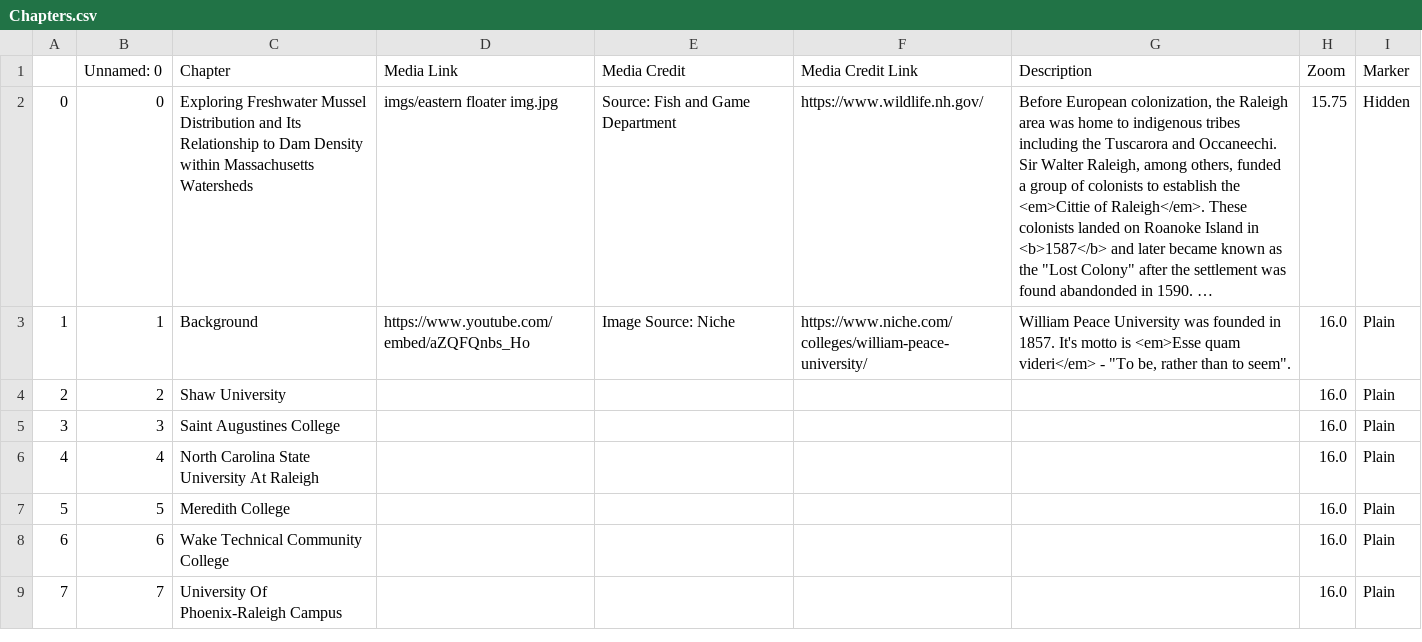
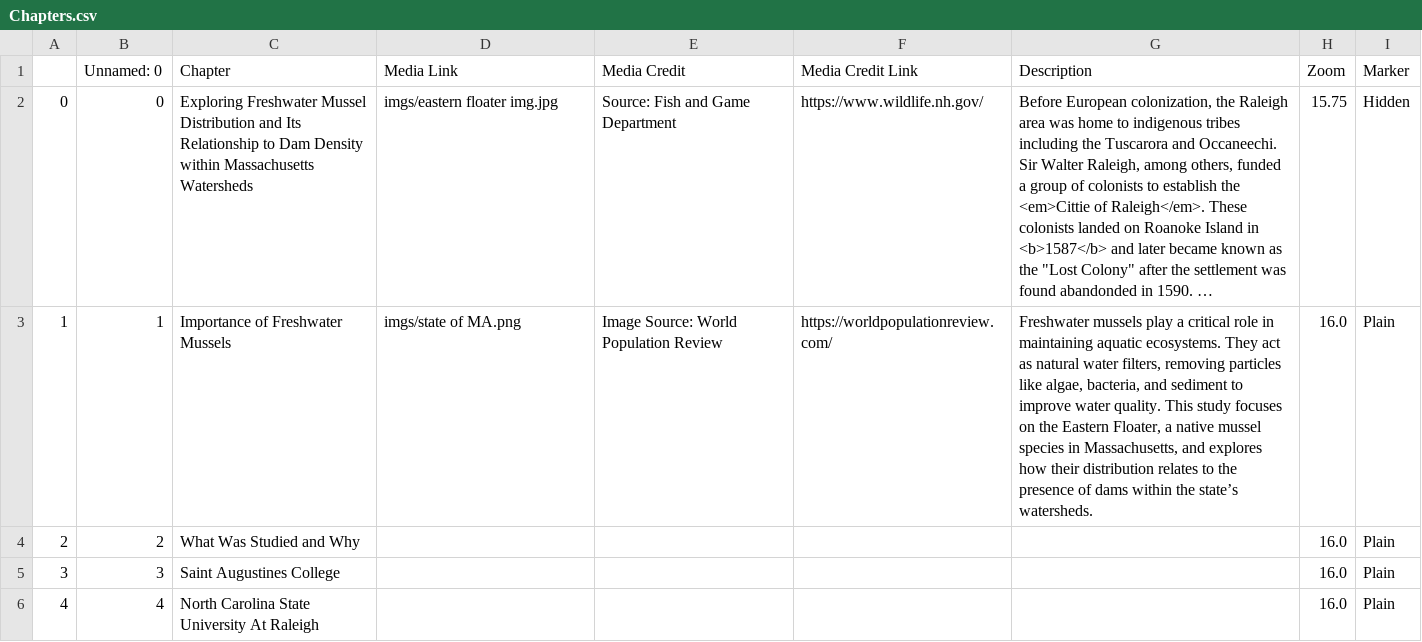
Before and after one commit to je-garcia/GarciaProject, a CSV file: csv/Chapters.csv, drawn as a sheet; only a part is shown; the shorter side is filled out with more unchanged rows; long unchanged cells end in …; the diff names each change by its address in the sheet, - before the commit and + after, or states it on an @@ line.

Commit message:
Update Chapters.csv
updated chapter

```diff
--- a/csv/Chapters.csv
+++ b/csv/Chapters.csv
-C3 (Chapter): Background
+C3 (Chapter): Importance of Freshwater Mussels
-D3 (Media Link): https://www.youtube.com/embed/aZQFQnbs_Ho
+D3 (Media Link): imgs/state of MA.png
-E3 (Media Credit): Image Source: Niche
+E3 (Media Credit): Image Source: World Population Review
-F3 (Media Credit Link): https://www.niche.com/colleges/william-peace-university/
+F3 (Media Credit Link): https://worldpopulationreview.com/
-G3 (Description): William Peace University was founded in 1857. It's motto is <em>Esse quam videri</em> - "To be, rather than to seem".
+G3 (Description): Freshwater mussels play a critical role in maintaining aquatic ecosystems. They act as natural water filters, removing particles like algae, bacteria, and sediment to improve water quality. This study focuses on the Eastern Floater, a native mussel species in Massachusetts, and explores how their distribution relates to the presence of dams within the state’s watersheds.
-C4 (Chapter): Shaw University
+C4 (Chapter): What Was Studied and Why
```
